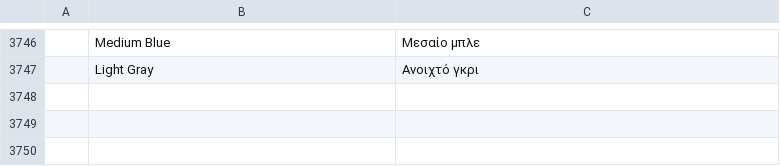
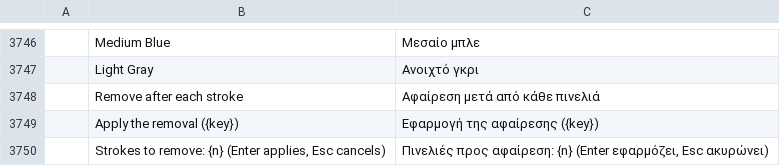
Before and after one commit to 00xJS/photocraft, a TSV file: crates/ui-egui/src/i18n/el.tsv, drawn as a sheet; only a part is shown, gaps mark what is left out; the diff names each change by its address in the sheet, - before the commit and + after, or states it on an @@ line.

Commit message:
Remove tool: Create a new layer, and Remove after each stroke off (#1750) (#3808)
paint.remove takes several strokes at once (`strokes`) and fills them as one job and one undo
step, so the fill sees every hole together; and `newLayer` writes the fill to a new layer above
the target, only where the hole is, leaving the target as it was (with Sample All Layers it
fills from the composite). The options bar shows Photoshop's three options; with Remove after
each stroke off, strokes collect as a tint on the canvas until Enter or the ✓ applies them and
Esc or ⊘ drops them. Strokes are dropped when the tool or document changes under them.

```diff
--- a/crates/ui-egui/src/i18n/el.tsv
+++ b/crates/ui-egui/src/i18n/el.tsv
+row 3748:  | Remove after each stroke | Αφαίρεση μετά από κάθε πινελιά
+row 3749:  | Apply the removal ({key}) | Εφαρμογή της αφαίρεσης ({key})
+row 3750:  | Strokes to remove: {n} (Enter applies, Esc cancels) | Πινελιές προς αφαίρεση: {n} (Enter εφαρμόζει, Esc ακυρώνει)
```
Also changed, not shown: crates/ui-egui/src/i18n/fr.tsv, crates/ui-egui/src/i18n/ja.tsv, 25 other files.
